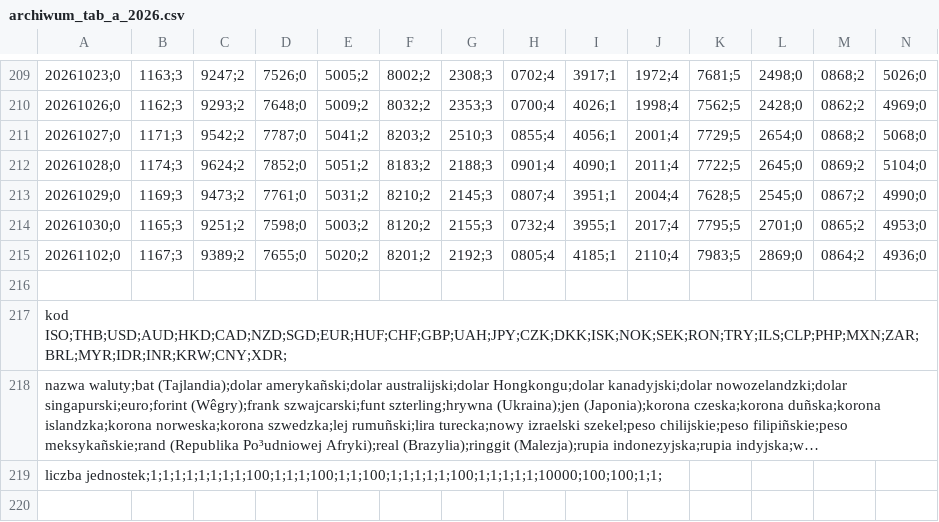
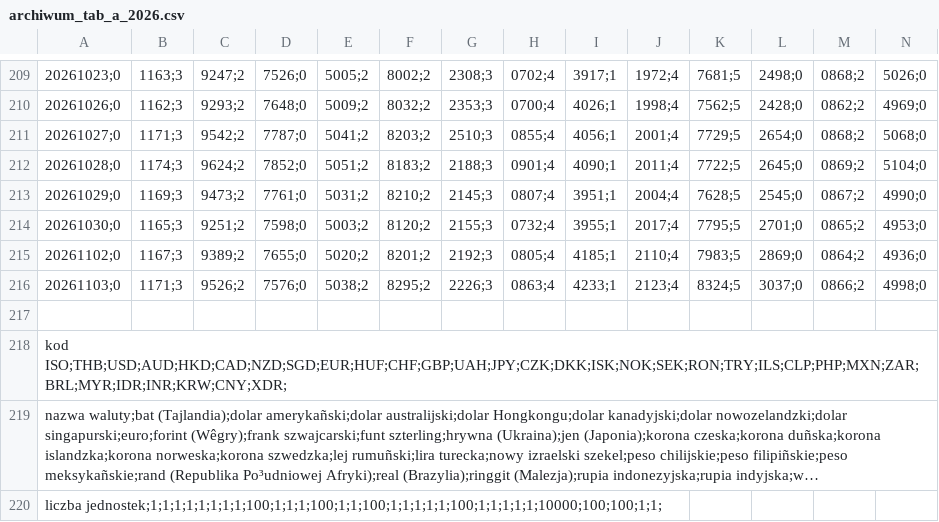
Before and after one commit to gites/nbpoffline, a CSV file: pkg/data/a/archiwum_tab_a_2026.csv, drawn as a sheet; only a part is shown, gaps mark what is left out; long unchanged cells end in …; rows hold the shown columns only; the diff names each change by its address in the sheet, - before the commit and + after, or states it on an @@ line.

```diff
--- a/pkg/data/a/archiwum_tab_a_2026.csv
+++ b/pkg/data/a/archiwum_tab_a_2026.csv
+row 216: 20261103;0 | 1171;3 | 9526;2 | 7576;0 | 5038;2 | 8295;2 | 2226;3 | 0863;4 | 4233;1 | 2123;4 | 8324;5 | 3037;0 | 0866;2 | 4998;0
```
